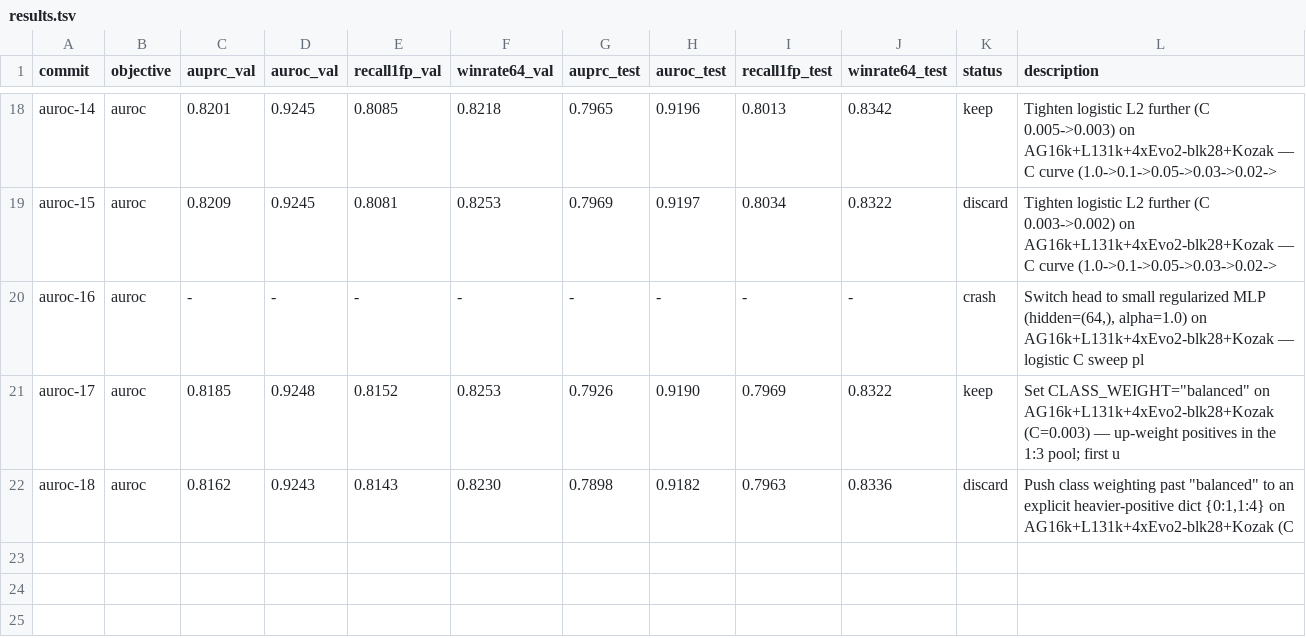
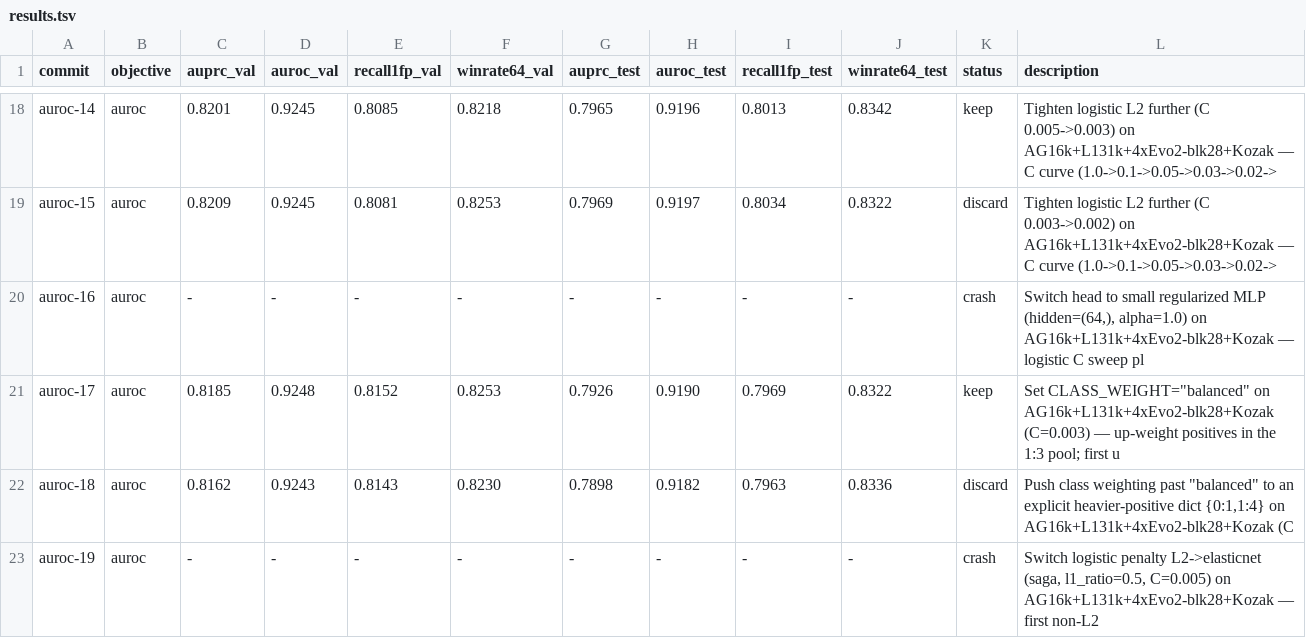
Before and after one commit to cheeseman-lab/tisiago, a TSV file: autoresearch/results.tsv, drawn as a sheet; only a part is shown, gaps mark what is left out.

Commit message:
[auroc] crash i19: Switch logistic penalty L2->elasticnet (saga, l1_ratio=0.5, C=0.005) on AG16k+L131k+4xEvo2-blk28+Kozak — first non-L2

```diff
--- a/autoresearch/results.tsv
+++ b/autoresearch/results.tsv
@@ -22 +22,2 @@ auroc-17	auroc	0.8185	0.9248	0.8152	0.8253	0.7926	0.9190	0.7969	0.8322	keep	Set
 auroc-18	auroc	0.8162	0.9243	0.8143	0.8230	0.7898	0.9182	0.7963	0.8336	discard	Push class weighting past "balanced" to an explicit heavier-positive dict {0:1,1:4} on AG16k+L131k+4xEvo2-blk28+Kozak (C
+auroc-19	auroc	-	-	-	-	-	-	-	-	crash	Switch logistic penalty L2->elasticnet (saga, l1_ratio=0.5, C=0.005) on AG16k+L131k+4xEvo2-blk28+Kozak — first non-L2
```
